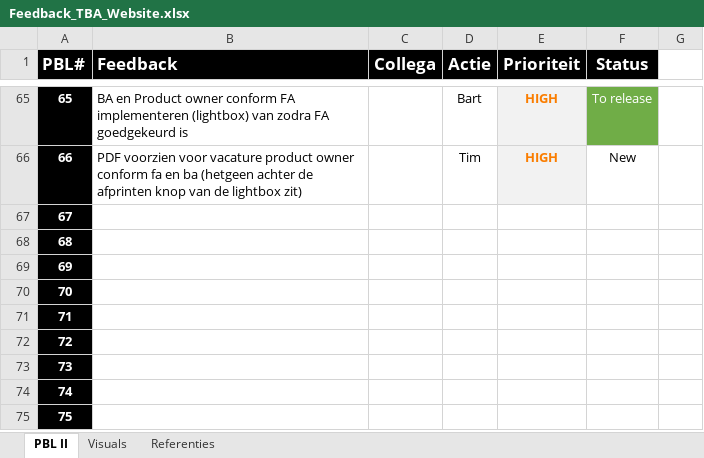
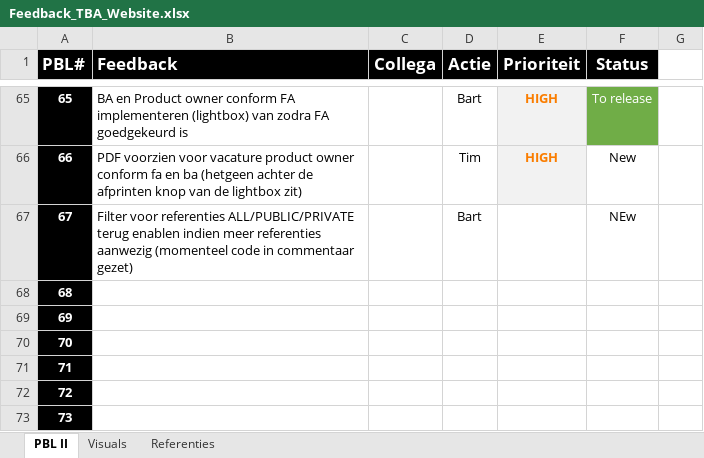
Before and after one commit to TheBusinessAnalysts/website, an Excel workbook: Documentation/Feedback_TBA_Website.xlsx, sheet PBL II, drawn as a sheet; only a part is shown, gaps mark what is left out; the shorter side is filled out with more unchanged rows; values as stored, in another font and other column widths than the file's, no borders; the diff names each change by its address in the sheet, - before the commit and + after, or states it on an @@ line.

Commit message:
filter voor referenties tijdelijk in commentaar gezet

```diff
--- a/Documentation/Feedback_TBA_Website.xlsx (sheet PBL II)
+++ b/Documentation/Feedback_TBA_Website.xlsx (sheet PBL II)
-B67 (Feedback): (empty)
+B67 (Feedback): Filter voor referenties ALL/PUBLIC/PRIVATE terug enablen indien meer referenties aanwezig (momenteel code in commentaar gezet)
-D67 (Actie): (empty)
+D67 (Actie): Bart
-F67 (Status): (empty)
+F67 (Status): NEw
```
Also changed, not shown: 1 other file.
